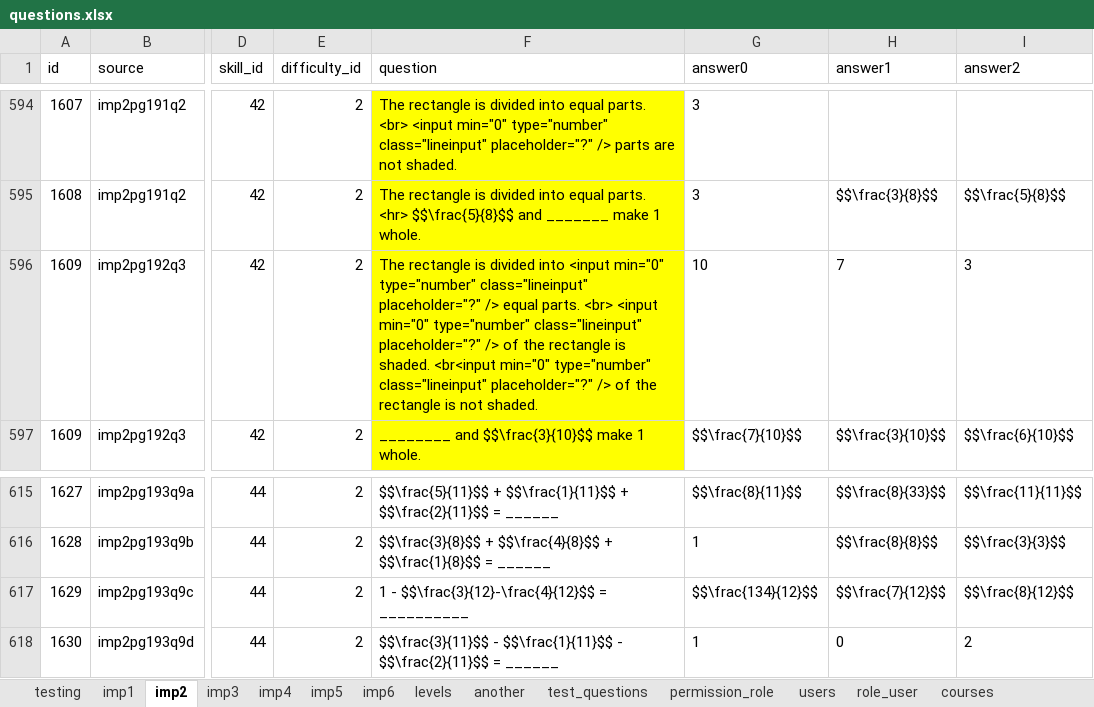
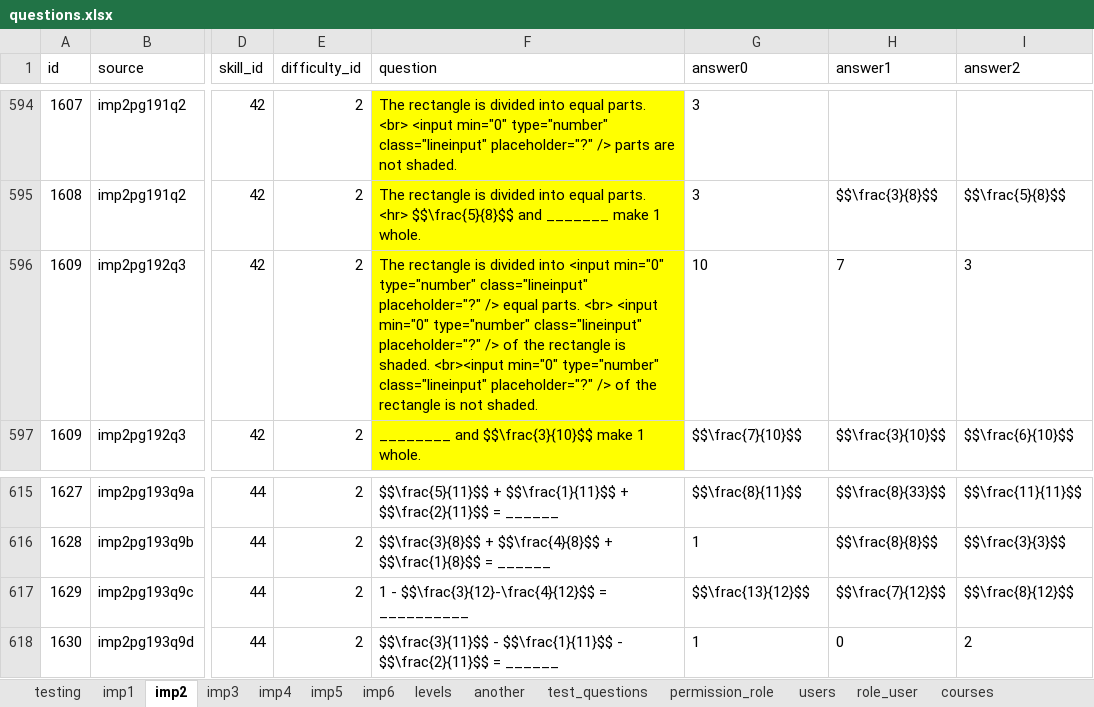
Before and after one commit to 2ppaamm/apiprod, an Excel workbook: public/questions.xlsx, sheet imp2, drawn as a sheet; only a part is shown, gaps mark what is left out; values as stored, in another font and other column widths than the file's, no borders; the diff covers the shown part only; the diff names each change by its address in the sheet, - before the commit and + after, or states it on an @@ line.

```diff
--- a/public/questions.xlsx (sheet imp2)
+++ b/public/questions.xlsx (sheet imp2)
-F596 (question): …is shaded. <br<input min="0" type="number"…
+F596 (question): …is shaded. <br><input min="0" type="number"…
-G617 (answer0): $$\frac{134}{12}$$
+G617 (answer0): $$\frac{13}{12}$$
```
Also changed, not shown: 15 edited cells elsewhere in this sheet, 2 other files.
